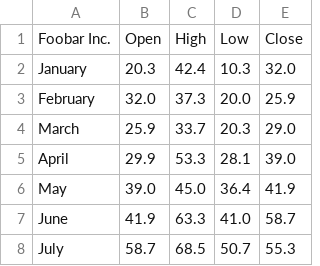
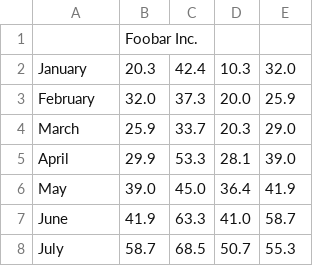
Before and after one commit to KDAB/KDChart, a CSV file: examples/Stock/Advanced/OHLC.csv, drawn as a sheet; removed rows and columns are numbered as before the commit, all else as after; the diff names each change by its address in the sheet, - before the commit and + after, or states it on an @@ line.

Commit message:
Make the Stock/Advanced example less embarrassing.
Forward-port of r50973 from 2.5.1-release.

- Sync the diagram colors with the legend colors - the legend shows the
  brush color, without 3D you only see the pen color in the diagram.
  This also simplifies initial color setting.
- Choose nicer colors.
- Manually make the pen darker than the brush. This looks good in 3D
  mode; automatically making the pen darker only seems to work with
  default palettes(?).
- Disable shadow colors in 3D initially. I think it looks better.
- Make the company name instead of "Open" appear in the legend with the
  OHLC data.

git-svn-id: svn+ssh://svn.kdab.com/home/SVN-klaralv/products/kdchart/trunk/kdchart@51285 c66179b2-ff0d-0410-8aef-1b1a91e65cfa

```diff
--- a/examples/Stock/Advanced/OHLC.csv
+++ b/examples/Stock/Advanced/OHLC.csv
-row 1: Foobar Inc. | Open | High | Low | Close
+row 1:  | Foobar Inc.
```
Also changed, not shown: 2 other files.
